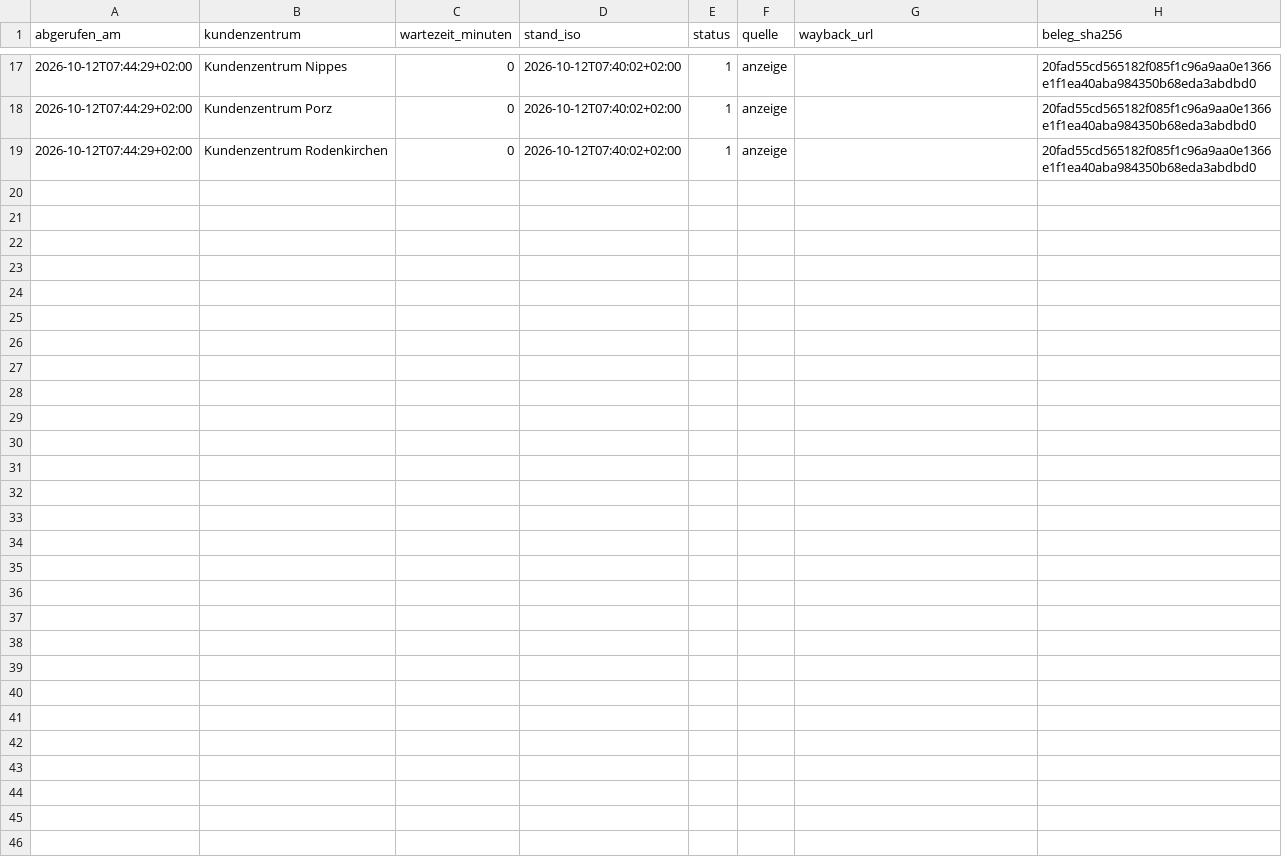
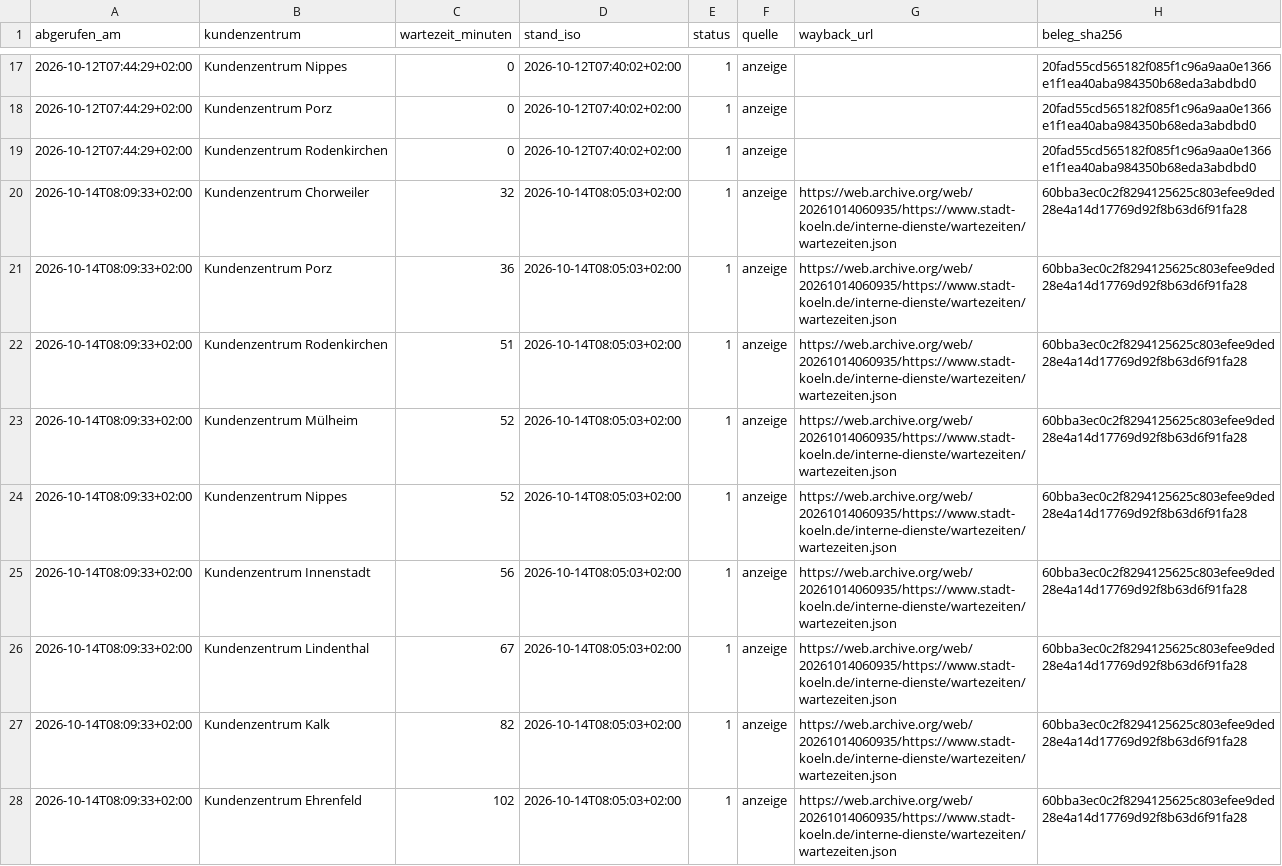
Before and after one commit to Felix3c/festgehalten, a CSV file: recherche/koeln-wartezeit/messwerte-anzeige-github.csv, drawn as a sheet; only a part is shown, gaps mark what is left out; the diff names each change by its address in the sheet, - before the commit and + after, or states it on an @@ line.

```diff
--- a/recherche/koeln-wartezeit/messwerte-anzeige-github.csv
+++ b/recherche/koeln-wartezeit/messwerte-anzeige-github.csv
+row 20: 2026-10-14T08:09:33+02:00 | Kundenzentrum Chorweiler | 32 | 2026-10-14T08:05:03+02:00 | 1 | anzeige | https://web.archive.org/web/20261014060935/https://www.stadt-koeln.de/interne-dienste/wartezeiten/wartezeiten.json | 60bba3ec0c2f8294125625c803efee9ded28e4a14d17769d92f8b63d6f91fa28
+row 21: 2026-10-14T08:09:33+02:00 | Kundenzentrum Porz | 36 | 2026-10-14T08:05:03+02:00 | 1 | anzeige | https://web.archive.org/web/20261014060935/https://www.stadt-koeln.de/interne-dienste/wartezeiten/wartezeiten.json | 60bba3ec0c2f8294125625c803efee9ded28e4a14d17769d92f8b63d6f91fa28
+row 22: 2026-10-14T08:09:33+02:00 | Kundenzentrum Rodenkirchen | 51 | 2026-10-14T08:05:03+02:00 | 1 | anzeige | https://web.archive.org/web/20261014060935/https://www.stadt-koeln.de/interne-dienste/wartezeiten/wartezeiten.json | 60bba3ec0c2f8294125625c803efee9ded28e4a14d17769d92f8b63d6f91fa28
+row 23: 2026-10-14T08:09:33+02:00 | Kundenzentrum Mülheim | 52 | 2026-10-14T08:05:03+02:00 | 1 | anzeige | https://web.archive.org/web/20261014060935/https://www.stadt-koeln.de/interne-dienste/wartezeiten/wartezeiten.json | 60bba3ec0c2f8294125625c803efee9ded28e4a14d17769d92f8b63d6f91fa28
+row 24: 2026-10-14T08:09:33+02:00 | Kundenzentrum Nippes | 52 | 2026-10-14T08:05:03+02:00 | 1 | anzeige | https://web.archive.org/web/20261014060935/https://www.stadt-koeln.de/interne-dienste/wartezeiten/wartezeiten.json | 60bba3ec0c2f8294125625c803efee9ded28e4a14d17769d92f8b63d6f91fa28
+row 25: 2026-10-14T08:09:33+02:00 | Kundenzentrum Innenstadt | 56 | 2026-10-14T08:05:03+02:00 | 1 | anzeige | https://web.archive.org/web/20261014060935/https://www.stadt-koeln.de/interne-dienste/wartezeiten/wartezeiten.json | 60bba3ec0c2f8294125625c803efee9ded28e4a14d17769d92f8b63d6f91fa28
+row 26: 2026-10-14T08:09:33+02:00 | Kundenzentrum Lindenthal | 67 | 2026-10-14T08:05:03+02:00 | 1 | anzeige | https://web.archive.org/web/20261014060935/https://www.stadt-koeln.de/interne-dienste/wartezeiten/wartezeiten.json | 60bba3ec0c2f8294125625c803efee9ded28e4a14d17769d92f8b63d6f91fa28
+row 27: 2026-10-14T08:09:33+02:00 | Kundenzentrum Kalk | 82 | 2026-10-14T08:05:03+02:00 | 1 | anzeige | https://web.archive.org/web/20261014060935/https://www.stadt-koeln.de/interne-dienste/wartezeiten/wartezeiten.json | 60bba3ec0c2f8294125625c803efee9ded28e4a14d17769d92f8b63d6f91fa28
+row 28: 2026-10-14T08:09:33+02:00 | Kundenzentrum Ehrenfeld | 102 | 2026-10-14T08:05:03+02:00 | 1 | anzeige | https://web.archive.org/web/20261014060935/https://www.stadt-koeln.de/interne-dienste/wartezeiten/wartezeiten.json | 60bba3ec0c2f8294125625c803efee9ded28e4a14d17769d92f8b63d6f91fa28
```
Also changed, not shown: 1 other file.
